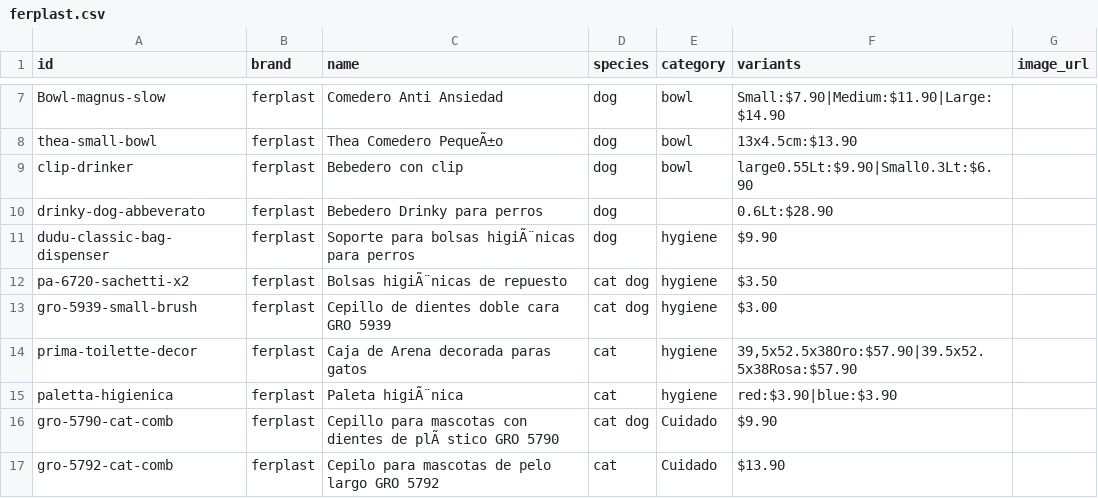
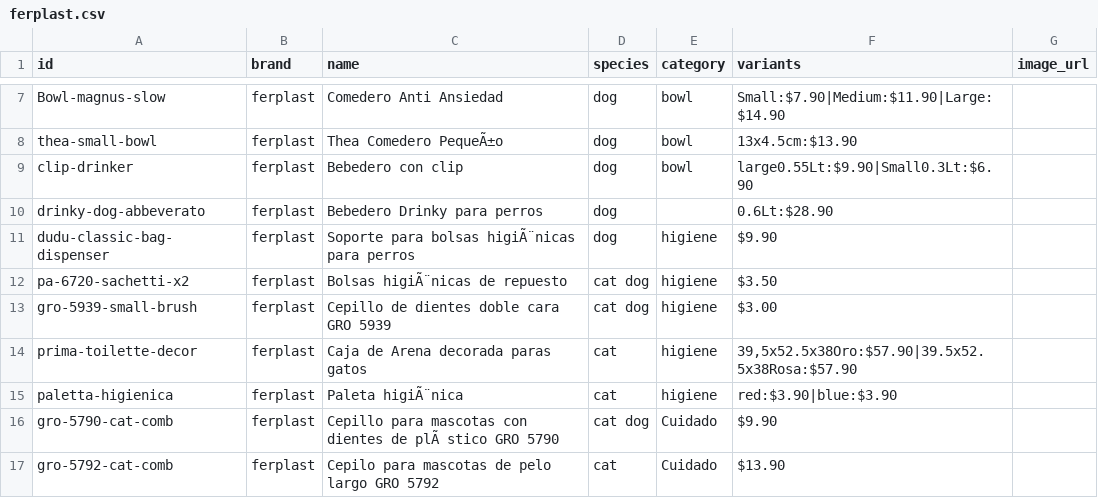
Before and after one commit to renanchavezavila/amicotti-web, a CSV file: amicotti_mvp_site/data/ferplast.csv, drawn as a sheet; only a part is shown, gaps mark what is left out.

Commit message:
Update ferplast.csv

```diff
--- a/amicotti_mvp_site/data/ferplast.csv
+++ b/amicotti_mvp_site/data/ferplast.csv
@@ -10,7 +10,7 @@ clip-drinker,ferplast,Bebedero con clip,dog,bowl,large0.55Lt:$9.90|Small0.3Lt:$6
 drinky-dog-abbeverato,ferplast,Bebedero Drinky para perros,dog,,0.6Lt:$28.90,
-dudu-classic-bag-dispenser,ferplast,Soporte para bolsas higiÃ¨nicas para perros,dog,hygiene,$9.90,
-pa-6720-sachetti-x2,ferplast,Bolsas higiÃ¨nicas de repuesto,cat dog,hygiene,$3.50,
-gro-5939-small-brush,ferplast,Cepillo de dientes doble cara GRO 5939,cat dog,hygiene,$3.00,
-prima-toilette-decor,ferplast,Caja de Arena decorada paras gatos,cat,hygiene,"39,5x52.5x38Oro:$57.90|39.5x52.5x38Rosa:$57.90",
-paletta-higienica,ferplast,Paleta higiÃ¨nica,cat,hygiene,red:$3.90|blue:$3.90,
+dudu-classic-bag-dispenser,ferplast,Soporte para bolsas higiÃ¨nicas para perros,dog,higiene,$9.90,
+pa-6720-sachetti-x2,ferplast,Bolsas higiÃ¨nicas de repuesto,cat dog,higiene,$3.50,
+gro-5939-small-brush,ferplast,Cepillo de dientes doble cara GRO 5939,cat dog,higiene,$3.00,
+prima-toilette-decor,ferplast,Caja de Arena decorada paras gatos,cat,higiene,"39,5x52.5x38Oro:$57.90|39.5x52.5x38Rosa:$57.90",
+paletta-higienica,ferplast,Paleta higiÃ¨nica,cat,higiene,red:$3.90|blue:$3.90,
 gro-5790-cat-comb,ferplast,Cepillo para mascotas con dientes de plÃ stico GRO 5790,cat dog,Cuidado,$9.90,
```
